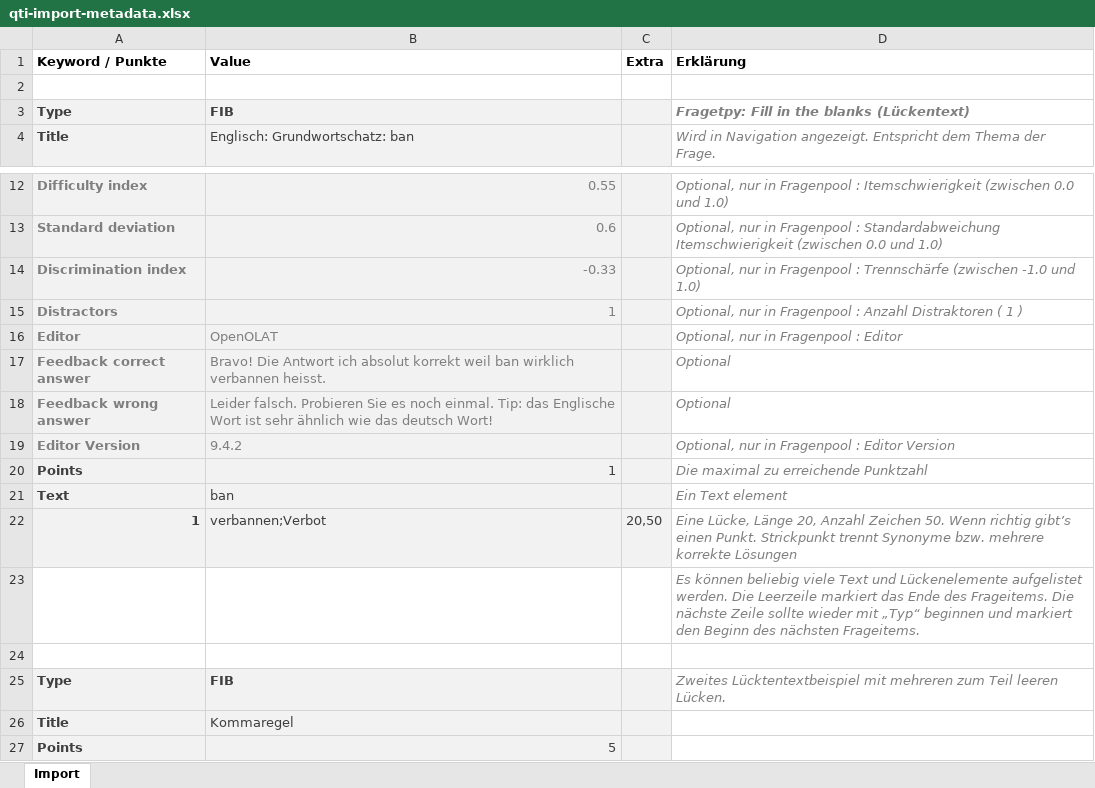
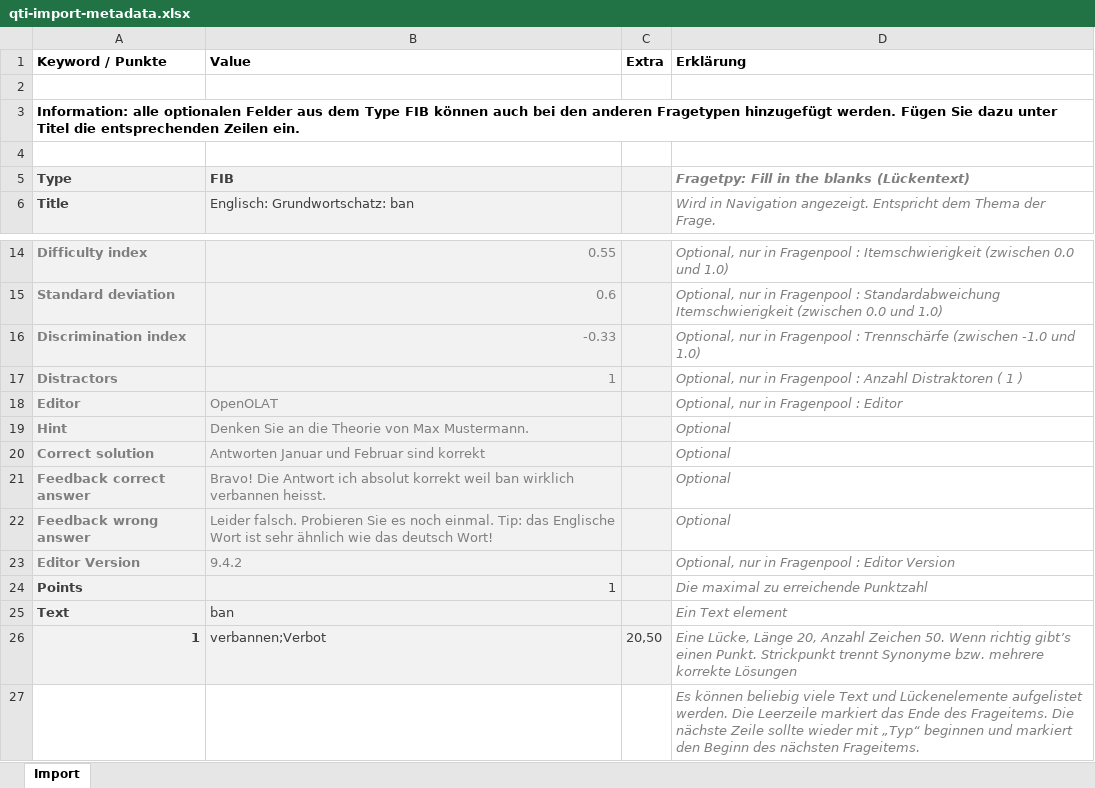
Before and after one commit to OpenOLAT/OpenOLAT, an Excel workbook: src/main/resources/org/olat/ims/qti21/questionimport/qti-import-metadata.xlsx, sheet Import, drawn as a sheet; only a part is shown, gaps mark what is left out; the shorter side is filled out with more unchanged rows; values as stored, in another font and other column widths than the file's, no borders; the diff names each change by its address in the sheet, - before the commit and + after, or states it on an @@ line.

Commit message:
OO-3090	: add hint and correct solution to the field the CSV importer can manage

```diff
--- a/src/main/resources/org/olat/ims/qti21/questionimport/qti-import-metadata.xlsx (sheet Import)
+++ b/src/main/resources/org/olat/ims/qti21/questionimport/qti-import-metadata.xlsx (sheet Import)
+row 3: Information: alle optionalen Felder aus dem Type FIB können auch bei den anderen Fragetypen hinzugefügt werden. Fügen Sie dazu unter Titel die entsprechenden Zeilen ein.
+row 4: (empty)
+row 19: Hint | Denken Sie an die Theorie von Max Mustermann. |  | Optional
+row 20: Correct solution | Antworten Januar und Februar sind korrekt |  | Optional
```
Also changed, not shown: 1 other file.
